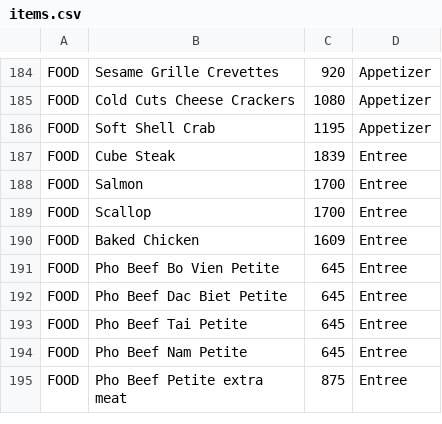
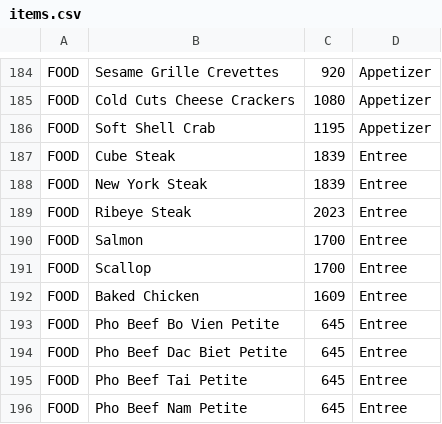
Before and after one commit to kprakobkit/pos, a CSV file: data-creation/items.csv, drawn as a sheet; only a part is shown, gaps mark what is left out; the shorter side is filled out with more unchanged rows.

```diff
--- a/data-creation/items.csv
+++ b/data-creation/items.csv
@@ -187,2 +187,4 @@ FOOD,Soft Shell Crab,1195,Appetizer
 FOOD,Cube Steak,1839,Entree
+FOOD,New York Steak,1839,Entree
+FOOD,Ribeye Steak,2023,Entree
 FOOD,Salmon,1700,Entree
```
Also changed, not shown: 15 other files.
